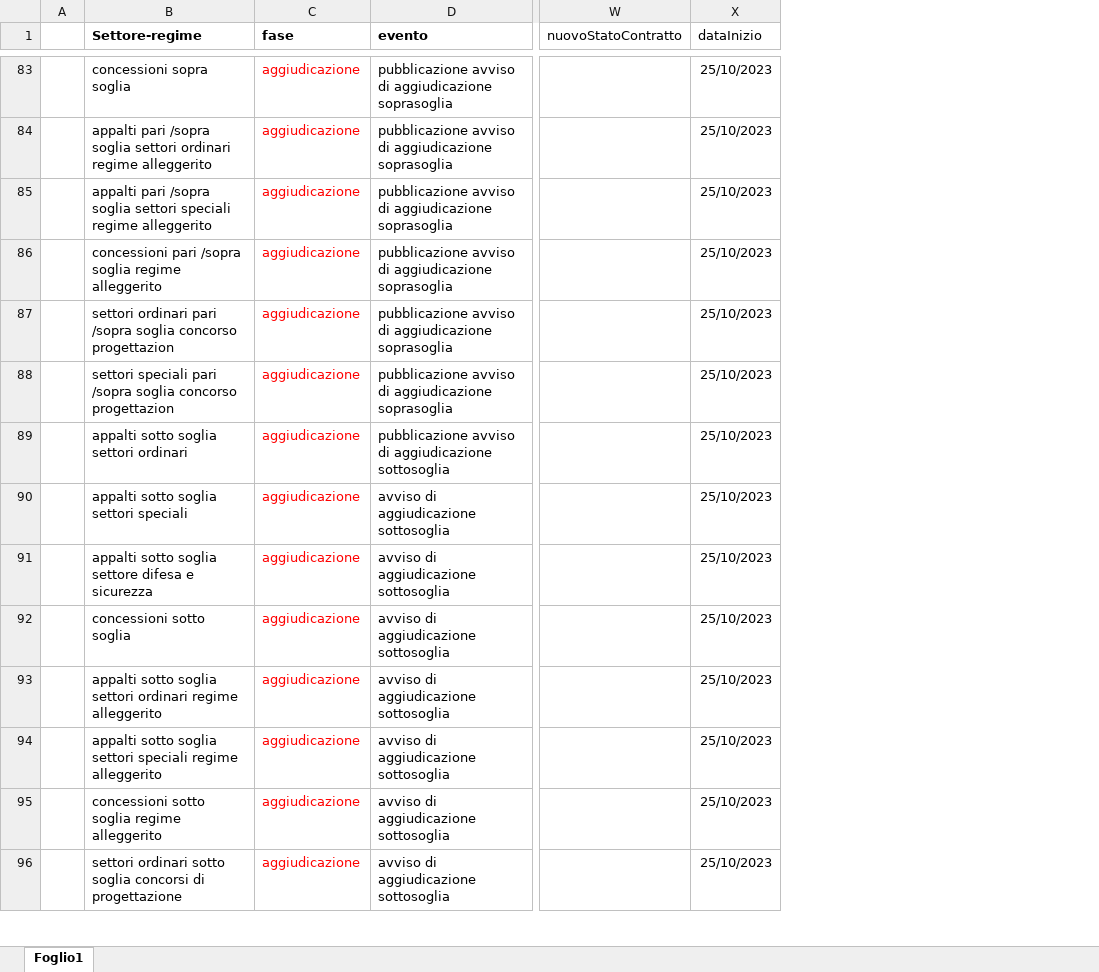
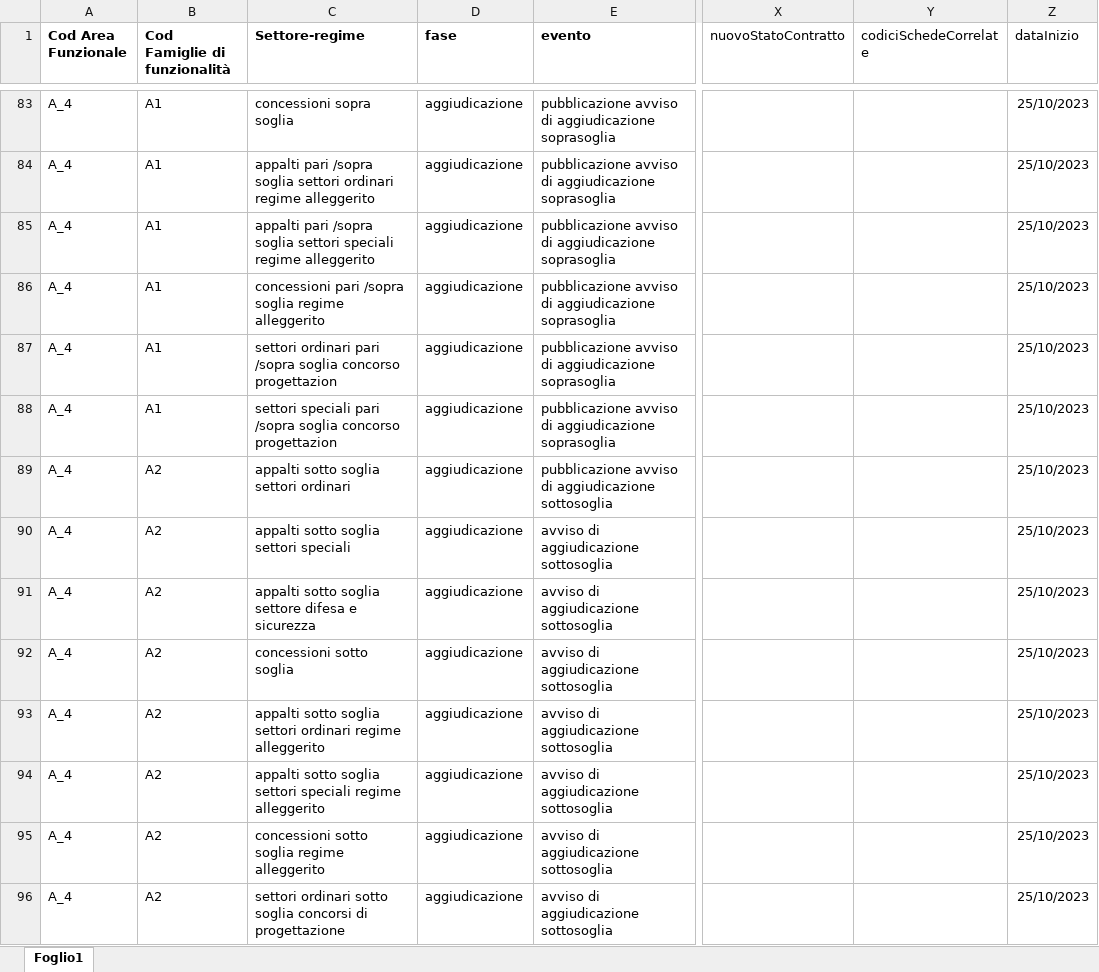
Before and after one commit to domaltomare/npa, an Excel workbook: docs/orchestratore/schema-cronologia-schede.xlsx, sheet Foglio1, drawn as a sheet; only a part is shown, gaps mark what is left out; values as stored, in another font and other column widths than the file's, no borders; charts and pictures not drawn; removed rows and columns are numbered as before the commit, all else as after; the diff covers the shown part only; the diff names each change by its address in the sheet, - before the commit and + after, or states it on an @@ line.

```diff
--- a/docs/orchestratore/schema-cronologia-schede.xlsx (sheet Foglio1)
+++ b/docs/orchestratore/schema-cronologia-schede.xlsx (sheet Foglio1)
-column A, empty
+column A (Cod Area Funzionale), rows 83-96: all A_4
+column B (Cod Famiglie di funzionalità), rows 83-96: A1 | A1 | A1 | A1 | A1 | A1 | A2 | A2 | A2 | A2 | A2 | A2 | A2 | A2
+column Y (codiciSchedeCorrelate), empty
-D83:D96 text colour: #FF0000
+D83:D96 text colour: black
```
Also changed, not shown: 94 edited cells and cell formats elsewhere in this sheet, charts or pictures.
